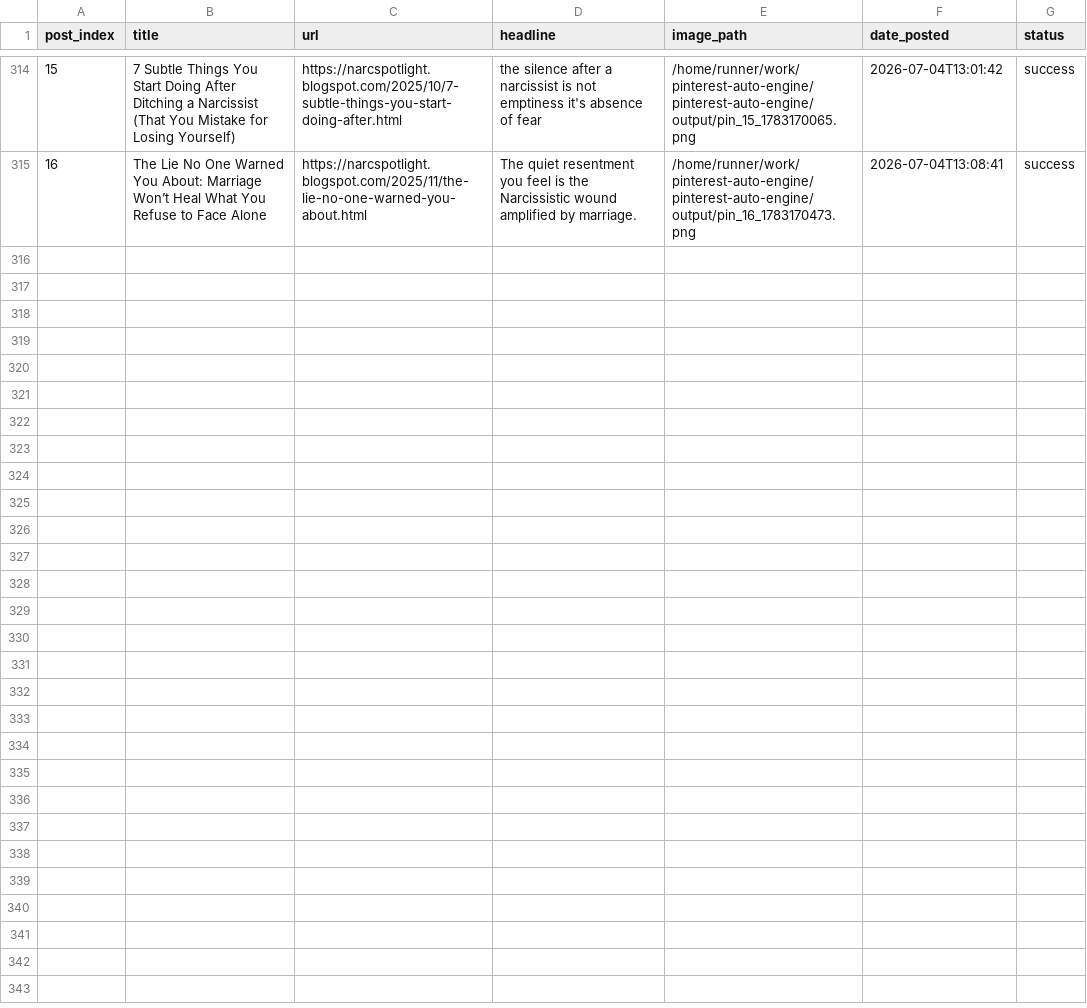
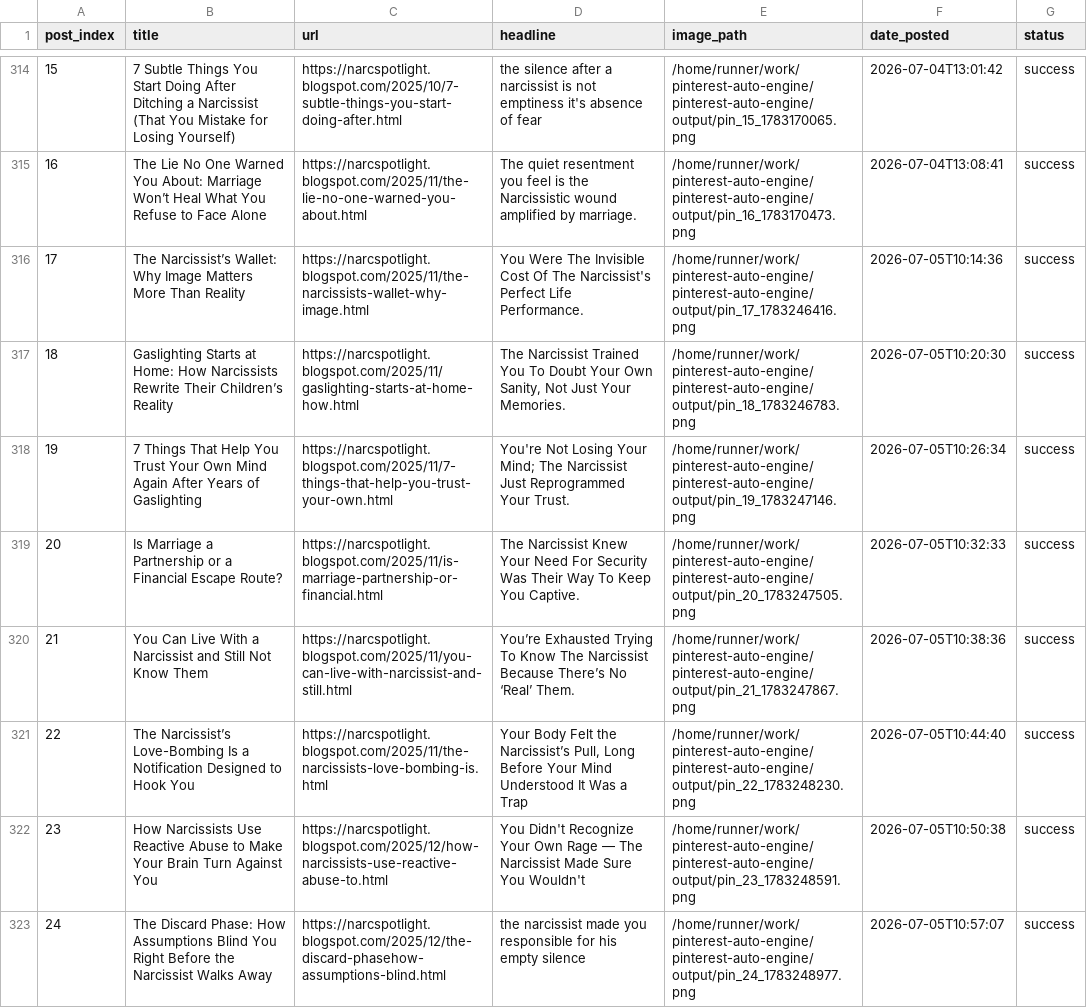
Before and after one commit to Emyres970/pinterest-auto-engine, a CSV file: tracker.csv, drawn as a sheet; only a part is shown, gaps mark what is left out; the diff covers the shown part only; the diff names each change by its address in the sheet, - before the commit and + after, or states it on an @@ line.

Commit message:
chore: update tracker 2026-07-05

```diff
--- a/tracker.csv
+++ b/tracker.csv
+row 316: 17 | The Narcissist’s Wallet: Why Image Matters More Than Reality | https://narcspotlight.blogspot.com/2025/11/the-narcissists-wallet-why-image.html | You Were The Invisible Cost Of The Narcissist's Perfect Life Performance. | /home/runner/work/pinterest-auto-engine/pinterest-auto-engine/output/pin_17_1783246416.png | 2026-07-05T10:14:36 | success
+row 317: 18 | Gaslighting Starts at Home: How Narcissists Rewrite Their Children’s Reality | https://narcspotlight.blogspot.com/2025/11/gaslighting-starts-at-home-how.html | The Narcissist Trained You To Doubt Your Own Sanity, Not Just Your Memories. | /home/runner/work/pinterest-auto-engine/pinterest-auto-engine/output/pin_18_1783246783.png | 2026-07-05T10:20:30 | success
+row 318: 19 | 7 Things That Help You Trust Your Own Mind Again After Years of Gaslighting | https://narcspotlight.blogspot.com/2025/11/7-things-that-help-you-trust-your-own.html | You're Not Losing Your Mind; The Narcissist Just Reprogrammed Your Trust. | /home/runner/work/pinterest-auto-engine/pinterest-auto-engine/output/pin_19_1783247146.png | 2026-07-05T10:26:34 | success
+row 319: 20 | Is Marriage a Partnership or a Financial Escape Route? | https://narcspotlight.blogspot.com/2025/11/is-marriage-partnership-or-financial.html | The Narcissist Knew Your Need For Security Was Their Way To Keep You Captive. | /home/runner/work/pinterest-auto-engine/pinterest-auto-engine/output/pin_20_1783247505.png | 2026-07-05T10:32:33 | success
+row 320: 21 | You Can Live With a Narcissist and Still Not Know Them | https://narcspotlight.blogspot.com/2025/11/you-can-live-with-narcissist-and-still.html | You’re Exhausted Trying To Know The Narcissist Because There’s No ‘Real’ Them. | /home/runner/work/pinterest-auto-engine/pinterest-auto-engine/output/pin_21_1783247867.png | 2026-07-05T10:38:36 | success
+row 321: 22 | The Narcissist’s Love-Bombing Is a Notification Designed to Hook You | https://narcspotlight.blogspot.com/2025/11/the-narcissists-love-bombing-is.html | Your Body Felt the Narcissist’s Pull, Long Before Your Mind Understood It Was a Trap | /home/runner/work/pinterest-auto-engine/pinterest-auto-engine/output/pin_22_1783248230.png | 2026-07-05T10:44:40 | success
+row 322: 23 | How Narcissists Use Reactive Abuse to Make Your Brain Turn Against You | https://narcspotlight.blogspot.com/2025/12/how-narcissists-use-reactive-abuse-to.html | You Didn't Recognize Your Own Rage — The Narcissist Made Sure You Wouldn't | /home/runner/work/pinterest-auto-engine/pinterest-auto-engine/output/pin_23_1783248591.png | 2026-07-05T10:50:38 | success
+row 323: 24 | The Discard Phase: How Assumptions Blind You Right Before the Narcissist Walks Away | https://narcspotlight.blogspot.com/2025/12/the-discard-phasehow-assumptions-blind.html | the narcissist made you responsible for his empty silence | /home/runner/work/pinterest-auto-engine/pinterest-auto-engine/output/pin_24_1783248977.png | 2026-07-05T10:57:07 | success
```
Also changed, not shown: 7 added rows elsewhere in this file.
